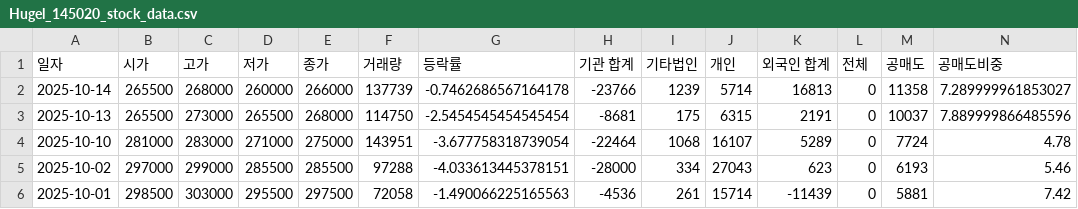
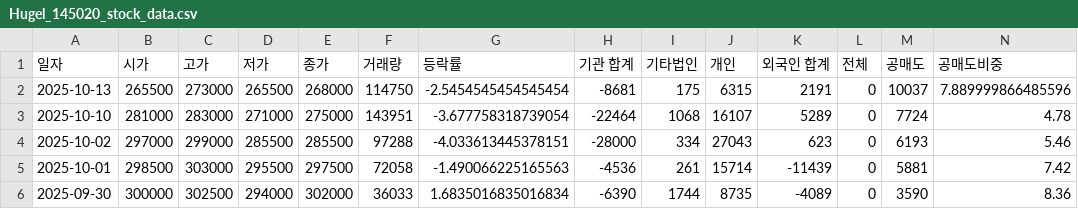
Before and after one commit to ccyun95/Medical_health_beauty_work, a CSV file: data/Hugel_145020_stock_data.csv, drawn as a sheet; only a part is shown; the shorter side is filled out with more unchanged rows; rows hold the shown columns only; the diff names each change by its address in the sheet, - before the commit and + after, or states it on an @@ line.

Commit message:
Update Hugel_145020_stock_data.csv

```diff
--- a/data/Hugel_145020_stock_data.csv
+++ b/data/Hugel_145020_stock_data.csv
-row 2: 2025-10-14 | 265500 | 268000 | 260000 | 266000 | 137739 | -0.7462686567164178 | -23766 | 1239 | 5714 | 16813 | 0 | 11358 | 7.289999961853027
```
